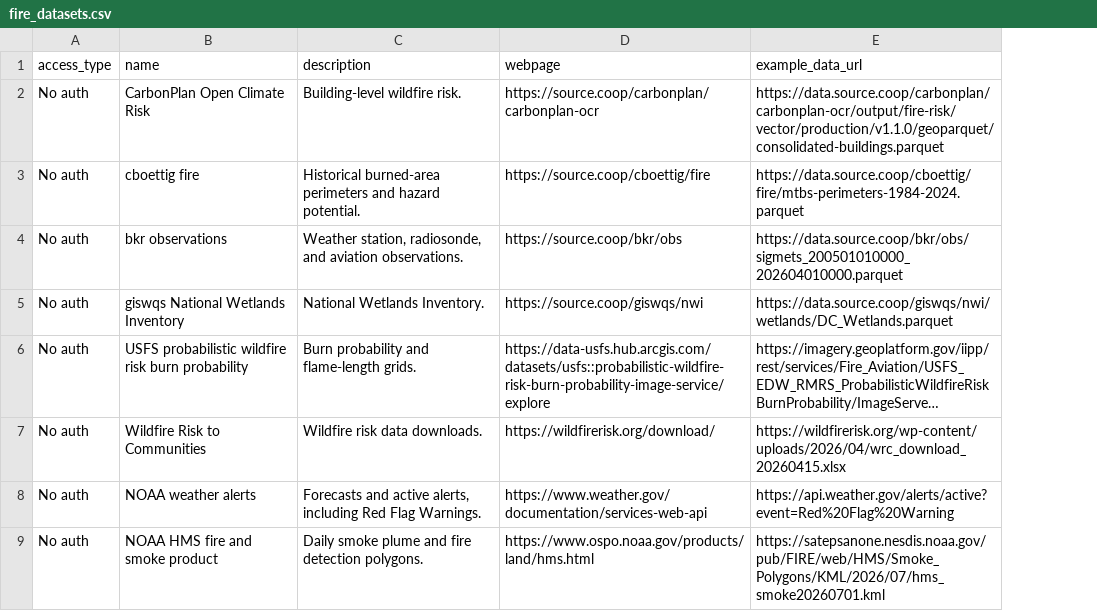
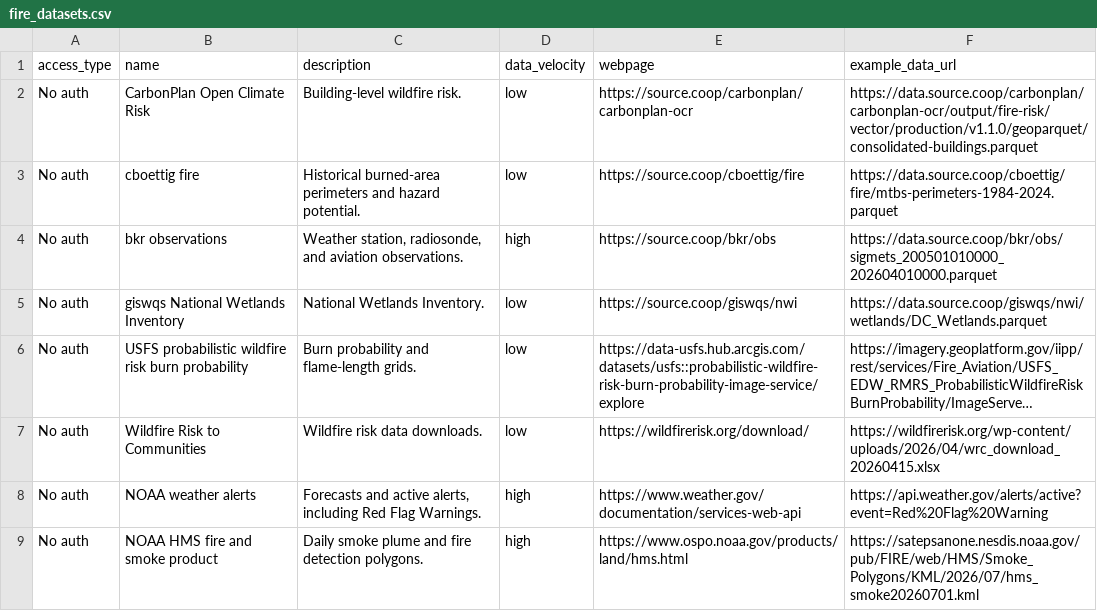
Before and after one commit to investinopen/ptps-wildfire-demo, a CSV file: analysis/fire_datasets.csv, drawn as a sheet; only a part is shown; long unchanged cells end in …; the diff names each change by its address in the sheet, - before the commit and + after, or states it on an @@ line.

Commit message:
indicate the velocity of fire datasets

```diff
--- a/analysis/fire_datasets.csv
+++ b/analysis/fire_datasets.csv
+column D (data_velocity), rows 2-9: low | low | high | low | low | low | high | high
```
